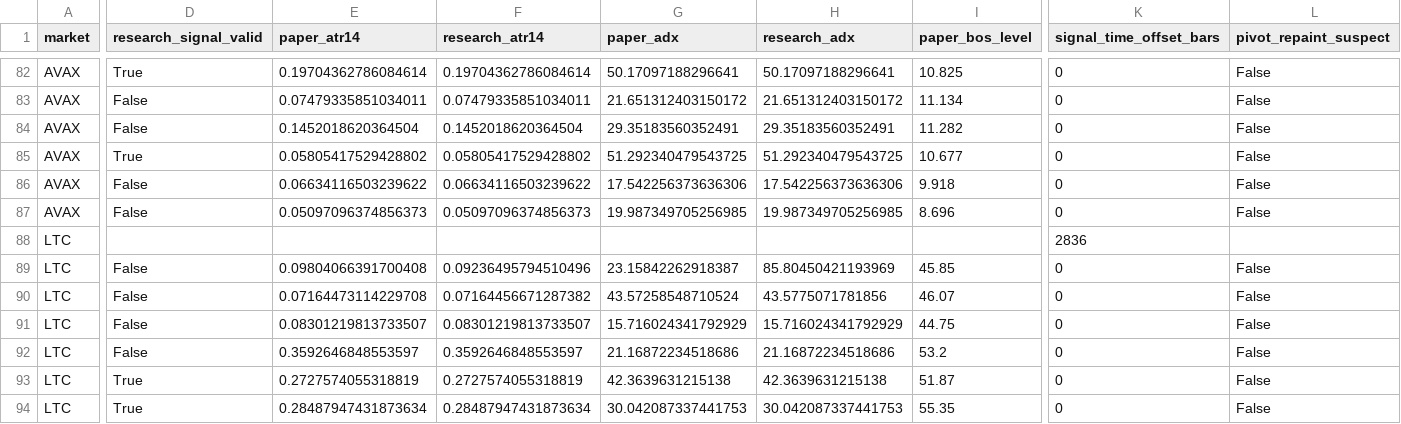
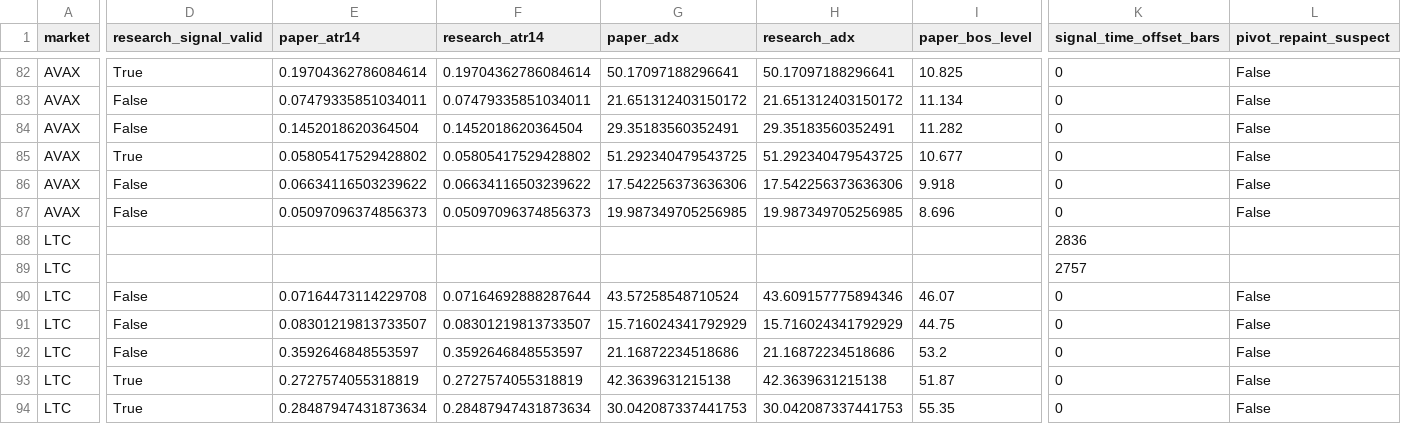
Before and after one commit to BziizB/biAN, a CSV file: paper_trading/mismatch_report.csv, drawn as a sheet; only a part is shown, gaps mark what is left out; the diff covers the shown part only; the diff names each change by its address in the sheet, - before the commit and + after, or states it on an @@ line.

```diff
--- a/paper_trading/mismatch_report.csv
+++ b/paper_trading/mismatch_report.csv
-D89 (research_signal_valid): False
+D89 (research_signal_valid): (empty)
-E89 (paper_atr14): 0.09804066391700408
+E89 (paper_atr14): (empty)
-F89 (research_atr14): 0.09236495794510496
+F89 (research_atr14): (empty)
-G89 (paper_adx): 23.15842262918387
+G89 (paper_adx): (empty)
-H89 (research_adx): 85.80450421193969
+H89 (research_adx): (empty)
-I89 (paper_bos_level): 45.85
+I89 (paper_bos_level): (empty)
-K89 (signal_time_offset_bars): 0
+K89 (signal_time_offset_bars): 2757
-L89 (pivot_repaint_suspect): False
+L89 (pivot_repaint_suspect): (empty)
-F90 (research_atr14): 0.07164456671287382
+F90 (research_atr14): 0.07164692888287644
-H90 (research_adx): 43.5775071781856
+H90 (research_adx): 43.609157775894346
```
Also changed, not shown: 27 edited cells elsewhere in this file, 1 other file.
